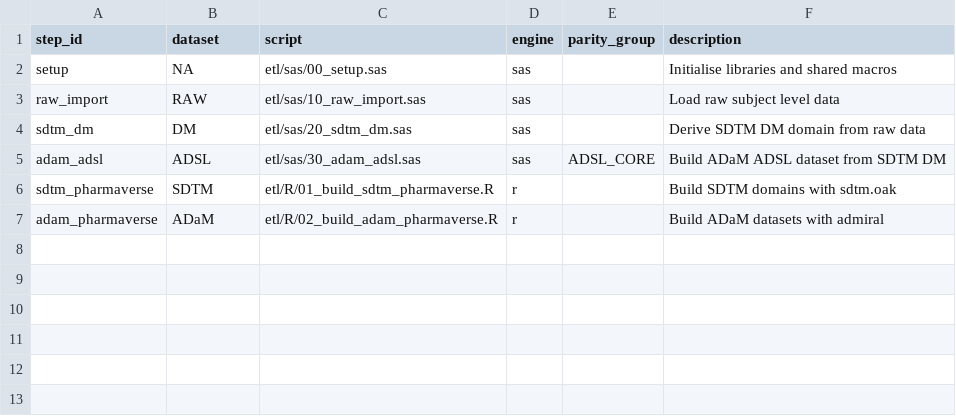
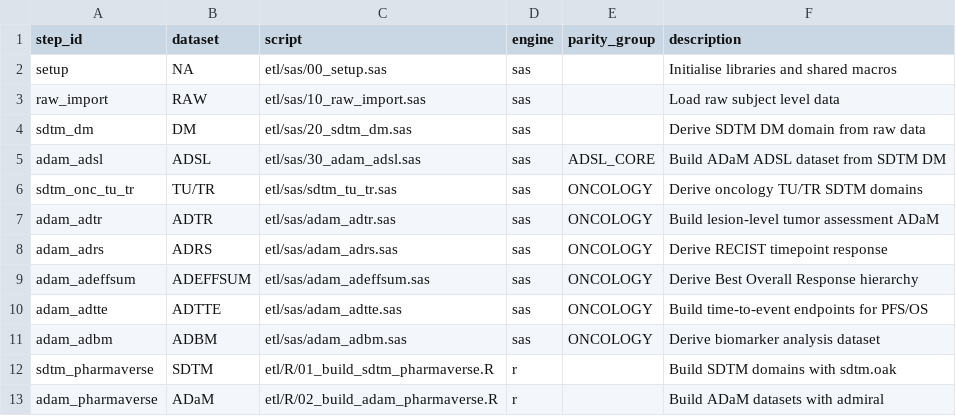
Before and after one commit to stiigg/sas-r-hybrid-clinical-pipeline, a CSV file: specs/etl_manifest.csv, drawn as a sheet.

Commit message:
Add oncology RECIST pipeline extensions

```diff
--- a/specs/etl_manifest.csv
+++ b/specs/etl_manifest.csv
@@ -5,2 +5,8 @@ sdtm_dm,DM,etl/sas/20_sdtm_dm.sas,sas,,Derive SDTM DM domain from raw data
 adam_adsl,ADSL,etl/sas/30_adam_adsl.sas,sas,ADSL_CORE,Build ADaM ADSL dataset from SDTM DM
+sdtm_onc_tu_tr,TU/TR,etl/sas/sdtm_tu_tr.sas,sas,ONCOLOGY,Derive oncology TU/TR SDTM domains
+adam_adtr,ADTR,etl/sas/adam_adtr.sas,sas,ONCOLOGY,Build lesion-level tumor assessment ADaM
+adam_adrs,ADRS,etl/sas/adam_adrs.sas,sas,ONCOLOGY,Derive RECIST timepoint response
+adam_adeffsum,ADEFFSUM,etl/sas/adam_adeffsum.sas,sas,ONCOLOGY,Derive Best Overall Response hierarchy
+adam_adtte,ADTTE,etl/sas/adam_adtte.sas,sas,ONCOLOGY,Build time-to-event endpoints for PFS/OS
+adam_adbm,ADBM,etl/sas/adam_adbm.sas,sas,ONCOLOGY,Derive biomarker analysis dataset
 sdtm_pharmaverse,SDTM,etl/R/01_build_sdtm_pharmaverse.R,r,,Build SDTM domains with sdtm.oak
```
Also changed, not shown: specs/qc_manifest.csv, 16 other files.
